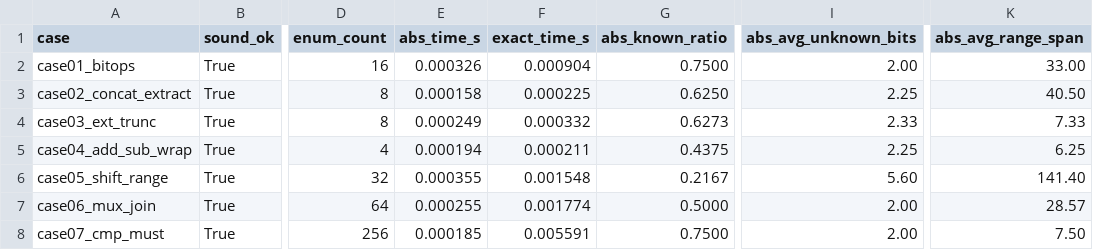
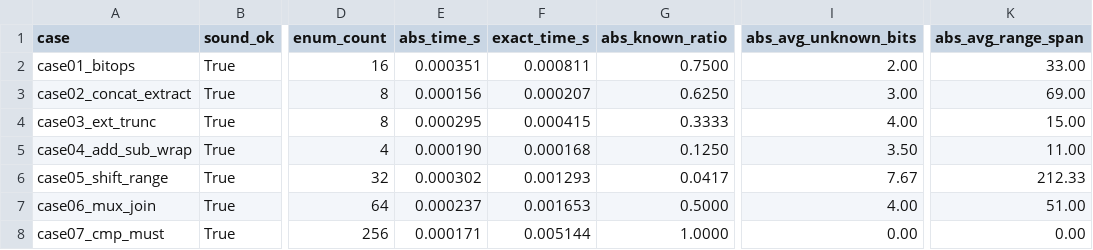
Before and after one commit to mtdykly/bv-ae, a CSV file: out/bench.csv, drawn as a sheet; only a part is shown, gaps mark what is left out; the diff covers the shown part only; the diff names each change by its address in the sheet, - before the commit and + after, or states it on an @@ line.

```diff
--- a/out/bench.csv
+++ b/out/bench.csv
-E2 (abs_time_s): 0.000326
+E2 (abs_time_s): 0.000351
-F2 (exact_time_s): 0.000904
+F2 (exact_time_s): 0.000811
-E3 (abs_time_s): 0.000158
+E3 (abs_time_s): 0.000156
-F3 (exact_time_s): 0.000225
+F3 (exact_time_s): 0.000207
-I3 (abs_avg_unknown_bits): 2.25
+I3 (abs_avg_unknown_bits): 3.00
-K3 (abs_avg_range_span): 40.50
+K3 (abs_avg_range_span): 69.00
-E4 (abs_time_s): 0.000249
+E4 (abs_time_s): 0.000295
-F4 (exact_time_s): 0.000332
+F4 (exact_time_s): 0.000415
-G4 (abs_known_ratio): 0.6273
+G4 (abs_known_ratio): 0.3333
-I4 (abs_avg_unknown_bits): 2.33
+I4 (abs_avg_unknown_bits): 4.00
-K4 (abs_avg_range_span): 7.33
+K4 (abs_avg_range_span): 15.00
-E5 (abs_time_s): 0.000194
+E5 (abs_time_s): 0.000190
-F5 (exact_time_s): 0.000211
+F5 (exact_time_s): 0.000168
-G5 (abs_known_ratio): 0.4375
+G5 (abs_known_ratio): 0.1250
-I5 (abs_avg_unknown_bits): 2.25
+I5 (abs_avg_unknown_bits): 3.50
-K5 (abs_avg_range_span): 6.25
+K5 (abs_avg_range_span): 11.00
-E6 (abs_time_s): 0.000355
+E6 (abs_time_s): 0.000302
-F6 (exact_time_s): 0.001548
+F6 (exact_time_s): 0.001293
-G6 (abs_known_ratio): 0.2167
+G6 (abs_known_ratio): 0.0417
-I6 (abs_avg_unknown_bits): 5.60
+I6 (abs_avg_unknown_bits): 7.67
-K6 (abs_avg_range_span): 141.40
+K6 (abs_avg_range_span): 212.33
-E7 (abs_time_s): 0.000255
+E7 (abs_time_s): 0.000237
-F7 (exact_time_s): 0.001774
+F7 (exact_time_s): 0.001653
-I7 (abs_avg_unknown_bits): 2.00
+I7 (abs_avg_unknown_bits): 4.00
-K7 (abs_avg_range_span): 28.57
+K7 (abs_avg_range_span): 51.00
-E8 (abs_time_s): 0.000185
+E8 (abs_time_s): 0.000171
-F8 (exact_time_s): 0.005591
+F8 (exact_time_s): 0.005144
-G8 (abs_known_ratio): 0.7500
+G8 (abs_known_ratio): 1.0000
-I8 (abs_avg_unknown_bits): 2.00
+I8 (abs_avg_unknown_bits): 0.00
-K8 (abs_avg_range_span): 7.50
+K8 (abs_avg_range_span): 0.00
```
Also changed, not shown: 15 edited cells elsewhere in this file, 22 other files.
